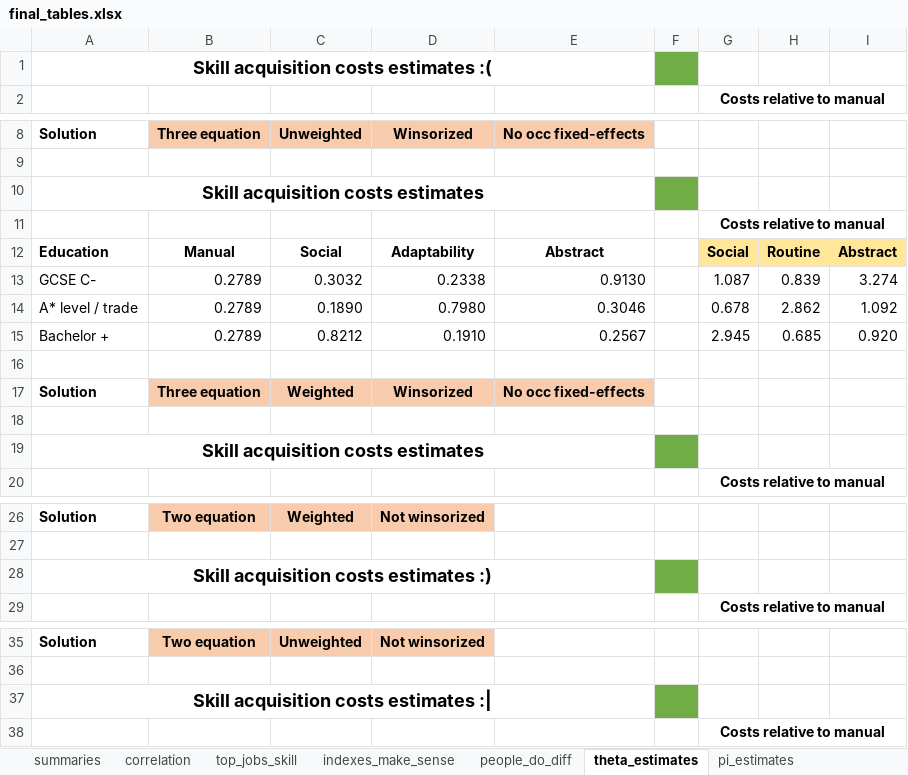
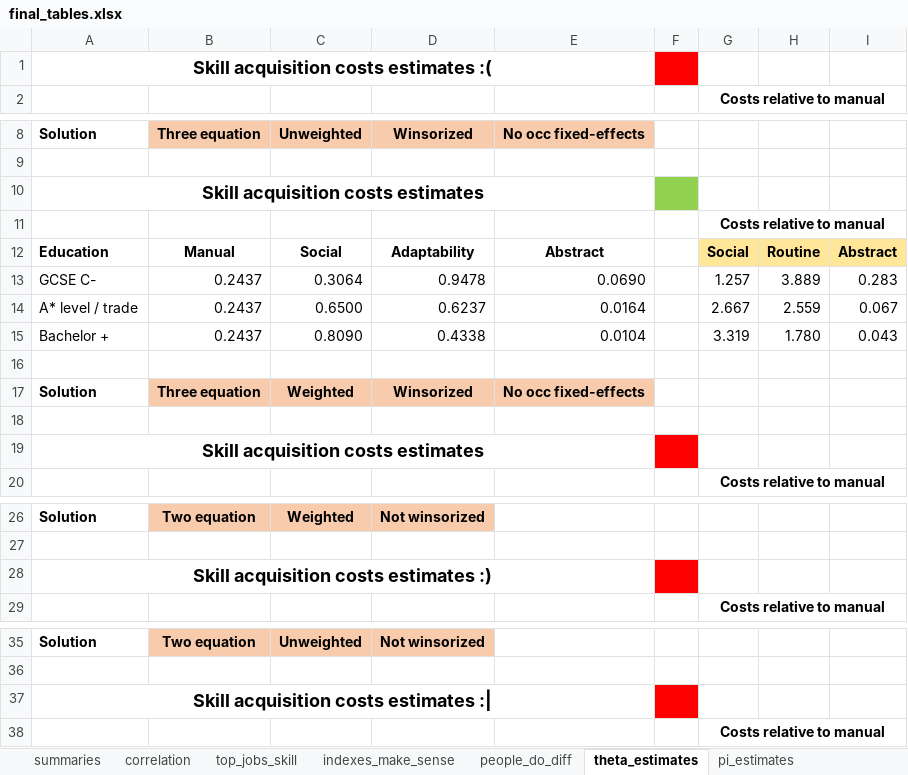
Before and after one commit to cesarlgm/skills_uk, an Excel workbook: results/tables/final_tables.xlsx, sheet theta_estimates, drawn as a sheet; only a part is shown, gaps mark what is left out; values as stored, in another font and other column widths than the file's, no borders; conditional formats not drawn; removed rows and columns are numbered as before the commit, all else as after; the diff names each change by its address in the sheet, - before the commit and + after, or states it on an @@ line.

```diff
--- a/results/tables/final_tables.xlsx (sheet theta_estimates)
+++ b/results/tables/final_tables.xlsx (sheet theta_estimates)
-F1 fill: #70AD47
+F1 fill: #FF0000
-F10 fill: #70AD47
+F10 fill: #92D050
-row 13: GCSE C- | 0.2789 | 0.3032 | 0.2338 | 0.9130 |  | 1.087 | 0.839 | 3.274
-row 14: A* level / trade | 0.2789 | 0.1890 | 0.7980 | 0.3046 |  | 0.678 | 2.862 | 1.092
-row 15: Bachelor + | 0.2789 | 0.8212 | 0.1910 | 0.2567 |  | 2.945 | 0.685 | 0.920
+row 13: GCSE C- | 0.2437 | 0.3064 | 0.9478 | 0.0690 |  | 1.257 | 3.889 | 0.283
+row 14: A* level / trade | 0.2437 | 0.6500 | 0.6237 | 0.0164 |  | 2.667 | 2.559 | 0.067
+row 15: Bachelor + | 0.2437 | 0.8090 | 0.4338 | 0.0104 |  | 3.319 | 1.780 | 0.043
-F19 fill: #70AD47
+F19 fill: #FF0000
-F28 fill: #70AD47
+F28 fill: #FF0000
-F37 fill: #70AD47
+F37 fill: #FF0000
```
Also changed, not shown: 5 other files.
